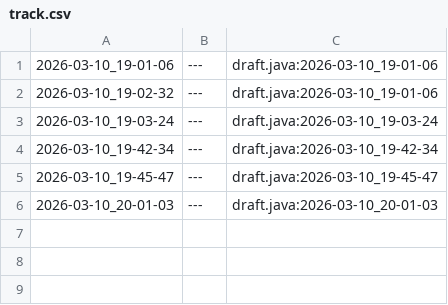
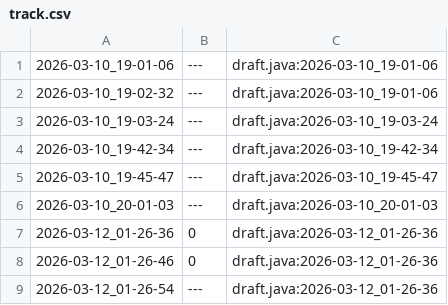
Before and after one commit to qxcode-course/ed-seg-bloco-a-Rafaz666, a CSV file: .tko/track/es@princesa/track.csv, drawn as a sheet.

```diff
--- a/.tko/track/es@princesa/track.csv
+++ b/.tko/track/es@princesa/track.csv
@@ -6 +6,4 @@
 2026-03-10_20-01-03,---,draft.java:2026-03-10_20-01-03
+2026-03-12_01-26-36,0,draft.java:2026-03-12_01-26-36
+2026-03-12_01-26-46,0,draft.java:2026-03-12_01-26-36
+2026-03-12_01-26-54,---,draft.java:2026-03-12_01-26-36
```
Also changed, not shown: 10 other files.
